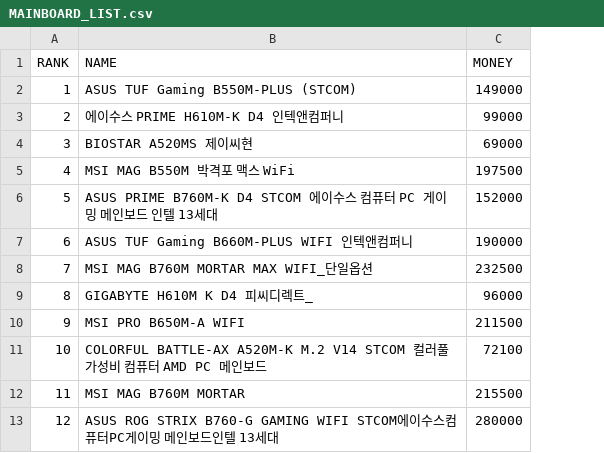
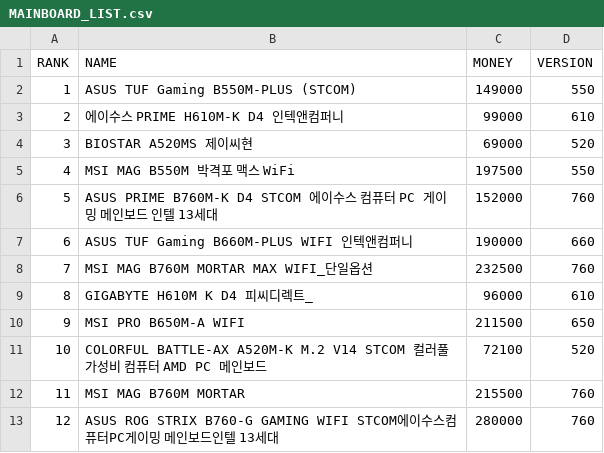
Before and after one commit to Yithian01/AI_DT_PO_PROJECT, a CSV file: data/MAINBOARD_LIST.csv, drawn as a sheet; only a part is shown; the diff names each change by its address in the sheet, - before the commit and + after, or states it on an @@ line.

```diff
--- a/data/MAINBOARD_LIST.csv
+++ b/data/MAINBOARD_LIST.csv
+column D (VERSION), rows 2-13: 550 | 610 | 520 | 550 | 760 | 660 | 760 | 610 | 650 | 520 | 760 | 760
```
Also changed, not shown: data/CPU_LIST.csv, data/POWER_LIST.csv, 1 other file.
